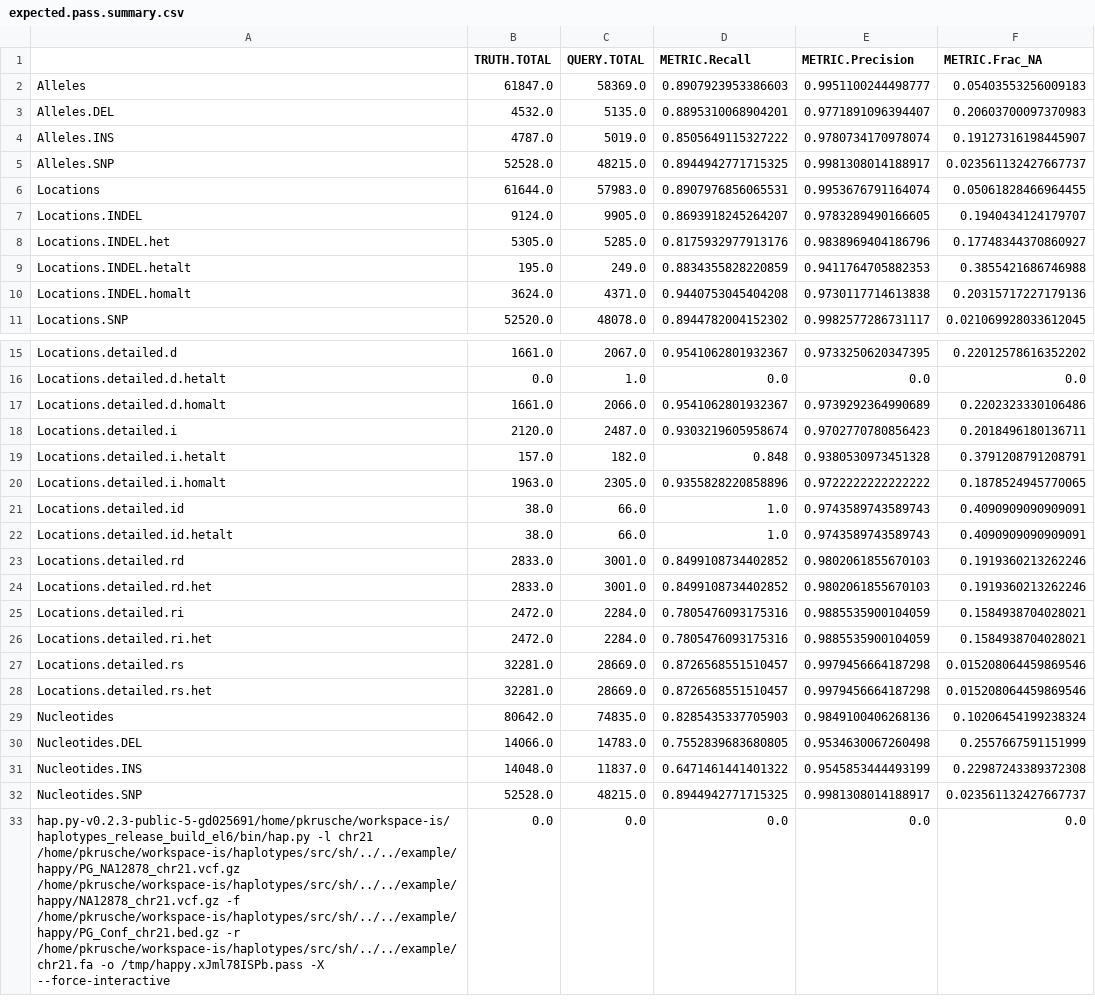
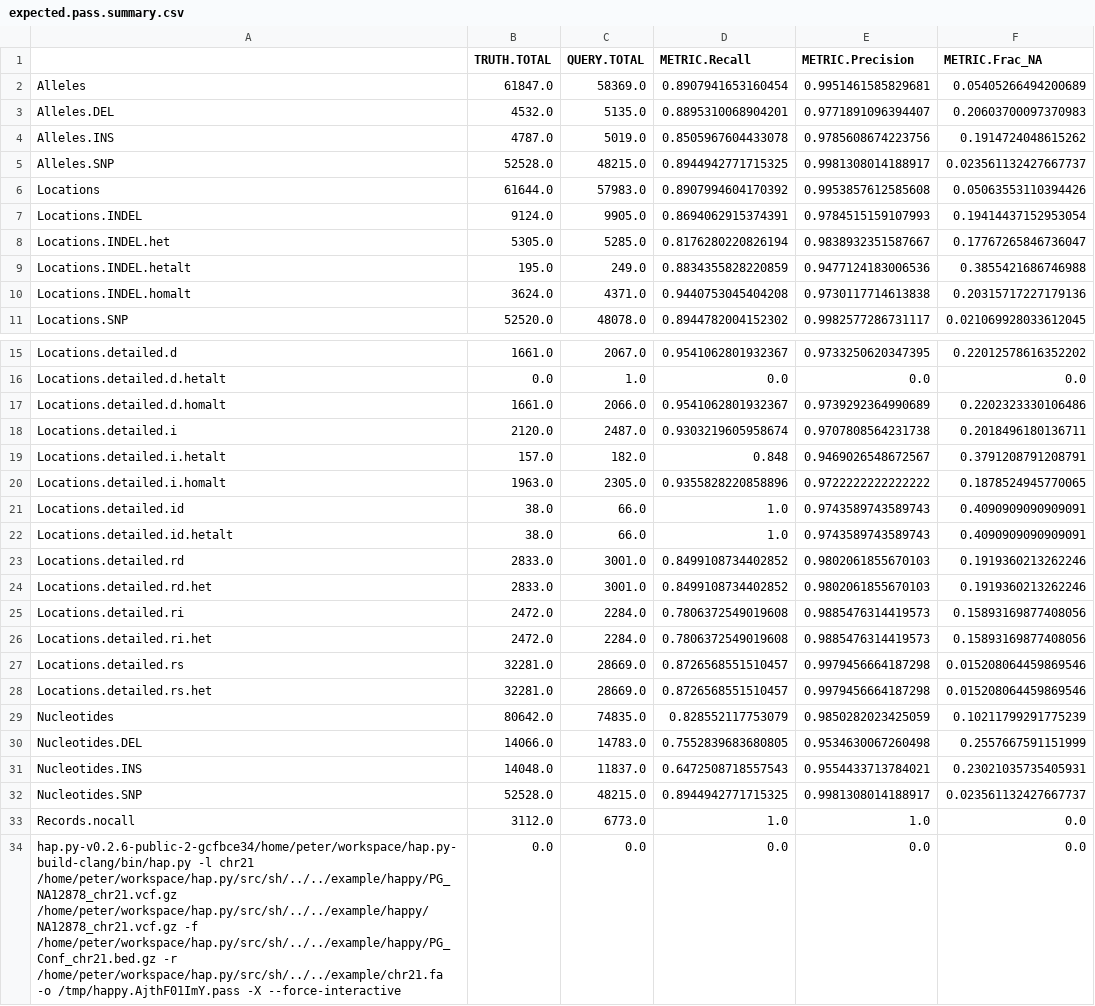
Before and after one commit to Illumina/hap.py, a CSV file: example/happy/expected.pass.summary.csv, drawn as a sheet; only a part is shown, gaps mark what is left out.

```diff
--- a/example/happy/expected.pass.summary.csv
+++ b/example/happy/expected.pass.summary.csv
@@ -1,10 +1,10 @@
 ,TRUTH.TOTAL,QUERY.TOTAL,METRIC.Recall,METRIC.Precision,METRIC.Frac_NA
-Alleles,61847.0,58369.0,0.8907923953386603,0.9951100244498777,0.05403553256009183
+Alleles,61847.0,58369.0,0.8907941653160454,0.9951461585829681,0.05405266494200689
 Alleles.DEL,4532.0,5135.0,0.8895310068904201,0.9771891096394407,0.20603700097370983
-Alleles.INS,4787.0,5019.0,0.8505649115327222,0.9780734170978074,0.19127316198445907
+Alleles.INS,4787.0,5019.0,0.8505967604433078,0.9785608674223756,0.1914724048615262
 Alleles.SNP,52528.0,48215.0,0.8944942771715325,0.9981308014188917,0.023561132427667737
-Locations,61644.0,57983.0,0.8907976856065531,0.9953676791164074,0.05061828466964455
-Locations.INDEL,9124.0,9905.0,0.8693918245264207,0.9783289490166605,0.1940434124179707
-Locations.INDEL.het,5305.0,5285.0,0.8175932977913176,0.9838969404186796,0.17748344370860927
-Locations.INDEL.hetalt,195.0,249.0,0.8834355828220859,0.9411764705882353,0.3855421686746988
+Locations,61644.0,57983.0,0.8907994604170392,0.9953857612585608,0.05063553110394426
+Locations.INDEL,9124.0,9905.0,0.8694062915374391,0.9784515159107993,0.19414437152953054
+Locations.INDEL.het,5305.0,5285.0,0.8176280220826194,0.9838932351587667,0.17767265846736047
+Locations.INDEL.hetalt,195.0,249.0,0.8834355828220859,0.9477124183006536,0.3855421686746988
 Locations.INDEL.homalt,3624.0,4371.0,0.9440753045404208,0.9730117714613838,0.20315717227179136
@@ -17,4 +17,4 @@ Locations.detailed.d.hetalt,0.0,1.0,0.0,0.0,0.0
 Locations.detailed.d.homalt,1661.0,2066.0,0.9541062801932367,0.9739292364990689,0.2202323330106486
-Locations.detailed.i,2120.0,2487.0,0.9303219605958674,0.9702770780856423,0.2018496180136711
-Locations.detailed.i.hetalt,157.0,182.0,0.848,0.9380530973451328,0.3791208791208791
+Locations.detailed.i,2120.0,2487.0,0.9303219605958674,0.9707808564231738,0.2018496180136711
+Locations.detailed.i.hetalt,157.0,182.0,0.848,0.9469026548672567,0.3791208791208791
 Locations.detailed.i.homalt,1963.0,2305.0,0.9355828220858896,0.9722222222222222,0.1878524945770065
@@ -24,10 +24,11 @@ Locations.detailed.rd,2833.0,3001.0,0.8499108734402852,0.9802061855670103,0.1919
 Locations.detailed.rd.het,2833.0,3001.0,0.8499108734402852,0.9802061855670103,0.1919360213262246
-Locations.detailed.ri,2472.0,2284.0,0.7805476093175316,0.9885535900104059,0.1584938704028021
-Locations.detailed.ri.het,2472.0,2284.0,0.7805476093175316,0.9885535900104059,0.1584938704028021
+Locations.detailed.ri,2472.0,2284.0,0.7806372549019608,0.9885476314419573,0.15893169877408056
+Locations.detailed.ri.het,2472.0,2284.0,0.7806372549019608,0.9885476314419573,0.15893169877408056
 Locations.detailed.rs,32281.0,28669.0,0.8726568551510457,0.9979456664187298,0.015208064459869546
 Locations.detailed.rs.het,32281.0,28669.0,0.8726568551510457,0.9979456664187298,0.015208064459869546
-Nucleotides,80642.0,74835.0,0.8285435337705903,0.9849100406268136,0.10206454199238324
+Nucleotides,80642.0,74835.0,0.828552117753079,0.9850282023425059,0.10211799291775239
 Nucleotides.DEL,14066.0,14783.0,0.7552839683680805,0.9534630067260498,0.2557667591151999
-Nucleotides.INS,14048.0,11837.0,0.6471461441401322,0.9545853444493199,0.22987243389372308
+Nucleotides.INS,14048.0,11837.0,0.6472508718557543,0.9554433713784021,0.23021035735405931
 Nucleotides.SNP,52528.0,48215.0,0.8944942771715325,0.9981308014188917,0.023561132427667737
-hap.py-v0.2.3-public-5-gd025691/home/pkrusche/workspace-is/haplotypes_release_build_el6/bin/hap.py -l chr21 /home/pkrusche/workspace-is/haplotypes/src/sh/../../example/happy/PG_NA12878_chr21.vcf.gz /home/pkrusche/workspace-is/haplotypes/src/sh/../../example/happy/NA12878_chr21.vcf.gz -f /home/pkrusche/workspace-is/haplotypes/src/sh/../../example/happy/PG_Conf_chr21.bed.gz -r /home/pkrusche/workspace-is/haplotypes/src/sh/../../example/chr21.fa -o /tmp/happy.xJml78ISPb.pass -X --force-interactive,0.0,0.0,0.0,0.0,0.0
+Records.nocall,3112.0,6773.0,1.0,1.0,0.0
+hap.py-v0.2.6-public-2-gcfbce34/home/peter/workspace/hap.py-build-clang/bin/hap.py -l chr21 /home/peter/workspace/hap.py/src/sh/../../example/happy/PG_NA12878_chr21.vcf.gz /home/peter/workspace/hap.py/src/sh/../../example/happy/NA12878_chr21.vcf.gz -f /home/peter/workspace/hap.py/src/sh/../../example/happy/PG_Conf_chr21.bed.gz -r /home/peter/workspace/hap.py/src/sh/../../example/chr21.fa -o /tmp/happy.AjthF01ImY.pass -X --force-interactive,0.0,0.0,0.0,0.0,0.0
```
Also changed, not shown: example/integration/integrationtest.performance.summary.csv, 4 other files.
